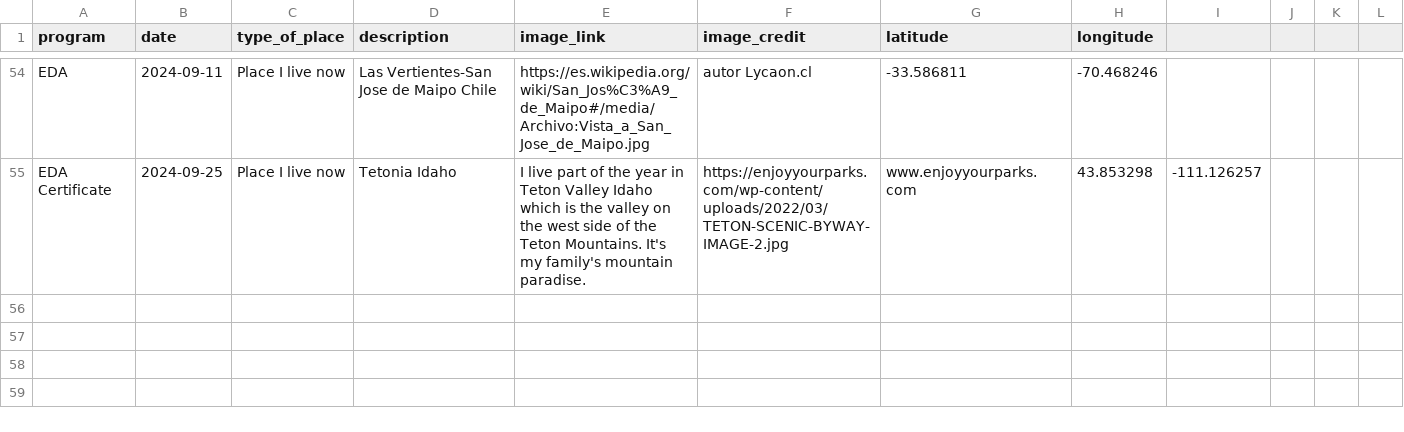
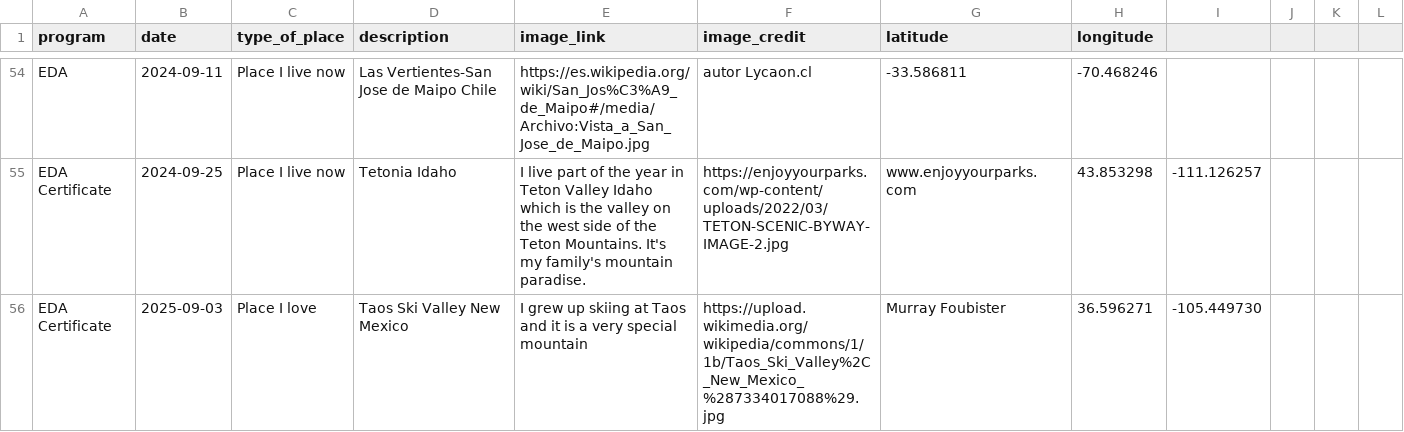
Before and after one commit to cu-esiil-edu/hometowns, a CSV file: hometowns.csv, drawn as a sheet; only a part is shown, gaps mark what is left out.

Commit message:
rainihelmstadter updated hometowns.csv with Place I love

```diff
--- a/hometowns.csv
+++ b/hometowns.csv
@@ -55 +55,2 @@ EDA,2024-09-11,Place I live now, Las Vertientes-San Jose de Maipo Chile,https://
 EDA Certificate,2024-09-25,Place I live now,Tetonia Idaho,I live part of the year in Teton Valley Idaho which is the valley on the west side of the Teton Mountains. It's my family's mountain paradise.,https://enjoyyourparks.com/wp-content/uploads/2022/03/TETON-SCENIC-BYWAY-IMAGE-2.jpg,www.enjoyyourparks.com,43.853298,-111.126257
+EDA Certificate, 2025-09-03, Place I love, Taos Ski Valley New Mexico, I grew up skiing at Taos and it is a very special mountain, https://upload.wikimedia.org/wikipedia/commons/1/1b/Taos_Ski_Valley%2C_New_Mexico_%287334017088%29.jpg, Murray Foubister, 36.596271, -105.449730
```
